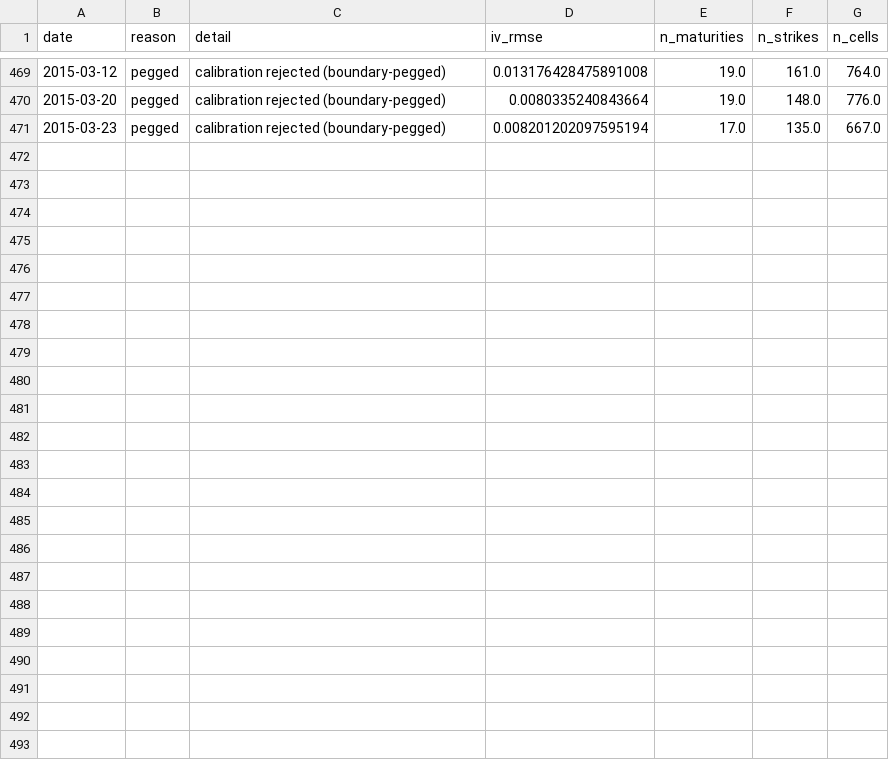
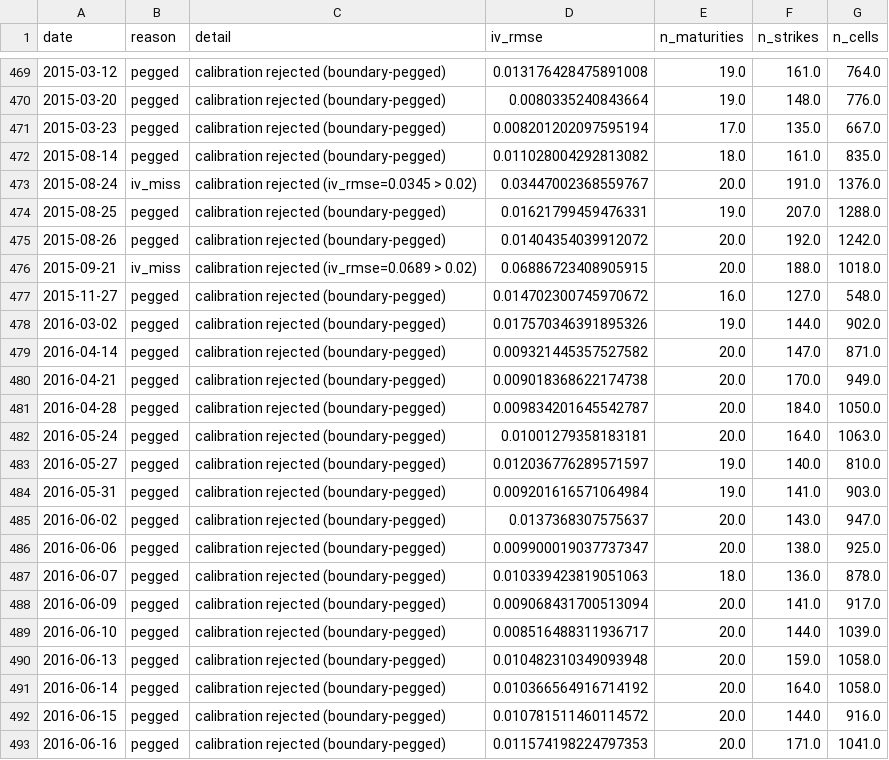
Before and after one commit to boomelage/heston-calibration, a CSV file: results/heston/calibrations/vol/rejections.csv, drawn as a sheet; only a part is shown, gaps mark what is left out.

Commit message:
Data checkpoint.

```diff
--- a/results/heston/calibrations/vol/rejections.csv
+++ b/results/heston/calibrations/vol/rejections.csv
@@ -471 +471,23 @@ date,reason,detail,iv_rmse,n_maturities,n_strikes,n_cells
 2015-03-23,pegged,calibration rejected (boundary-pegged),0.008201202097595194,17.0,135.0,667.0
+2015-08-14,pegged,calibration rejected (boundary-pegged),0.011028004292813082,18.0,161.0,835.0
+2015-08-24,iv_miss,calibration rejected (iv_rmse=0.0345 > 0.02),0.03447002368559767,20.0,191.0,1376.0
+2015-08-25,pegged,calibration rejected (boundary-pegged),0.01621799459476331,19.0,207.0,1288.0
+2015-08-26,pegged,calibration rejected (boundary-pegged),0.01404354039912072,20.0,192.0,1242.0
+2015-09-21,iv_miss,calibration rejected (iv_rmse=0.0689 > 0.02),0.06886723408905915,20.0,188.0,1018.0
+2015-11-27,pegged,calibration rejected (boundary-pegged),0.014702300745970672,16.0,127.0,548.0
+2016-03-02,pegged,calibration rejected (boundary-pegged),0.017570346391895326,19.0,144.0,902.0
+2016-04-14,pegged,calibration rejected (boundary-pegged),0.009321445357527582,20.0,147.0,871.0
+2016-04-21,pegged,calibration rejected (boundary-pegged),0.009018368622174738,20.0,170.0,949.0
+2016-04-28,pegged,calibration rejected (boundary-pegged),0.009834201645542787,20.0,184.0,1050.0
+2016-05-24,pegged,calibration rejected (boundary-pegged),0.01001279358183181,20.0,164.0,1063.0
+2016-05-27,pegged,calibration rejected (boundary-pegged),0.012036776289571597,19.0,140.0,810.0
+2016-05-31,pegged,calibration rejected (boundary-pegged),0.009201616571064984,19.0,141.0,903.0
+2016-06-02,pegged,calibration rejected (boundary-pegged),0.0137368307575637,20.0,143.0,947.0
+2016-06-06,pegged,calibration rejected (boundary-pegged),0.009900019037737347,20.0,138.0,925.0
+2016-06-07,pegged,calibration rejected (boundary-pegged),0.010339423819051063,18.0,136.0,878.0
+2016-06-09,pegged,calibration rejected (boundary-pegged),0.009068431700513094,20.0,141.0,917.0
+2016-06-10,pegged,calibration rejected (boundary-pegged),0.008516488311936717,20.0,144.0,1039.0
+2016-06-13,pegged,calibration rejected (boundary-pegged),0.010482310349093948,20.0,159.0,1058.0
+2016-06-14,pegged,calibration rejected (boundary-pegged),0.010366564916714192,20.0,164.0,1058.0
+2016-06-15,pegged,calibration rejected (boundary-pegged),0.010781511460114572,20.0,144.0,916.0
+2016-06-16,pegged,calibration rejected (boundary-pegged),0.011574198224797353,20.0,171.0,1041.0
```
Also changed, not shown: results/bates/calibrations/price/rejections.csv, results/bates/calibrations/vol/rejections.csv, 9 other files.
